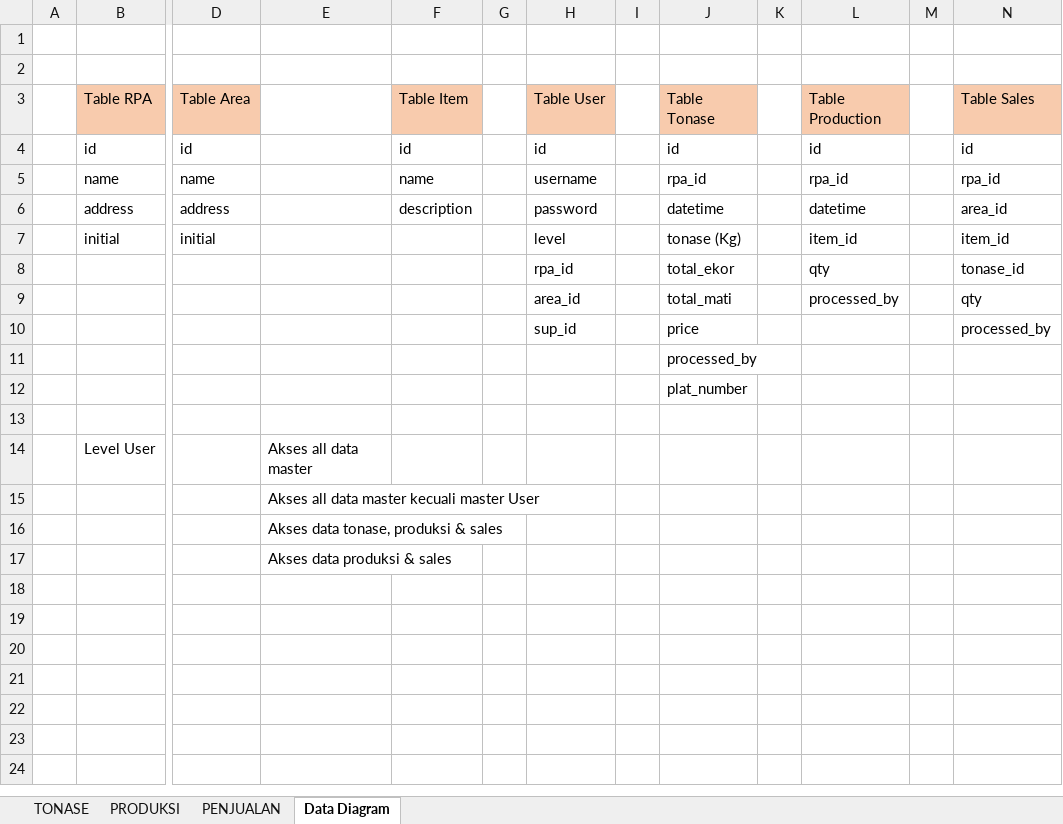
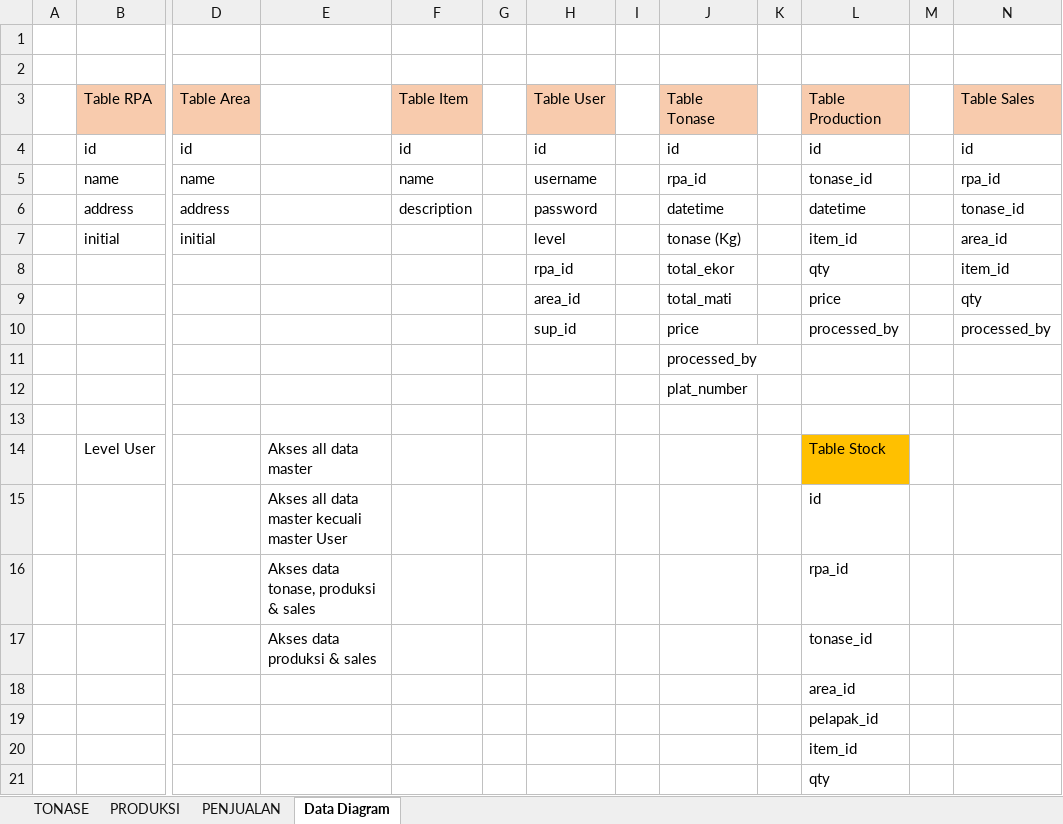
Before and after one commit to muhamadfarkhan/rpa-apps, an Excel workbook: APRIL.xlsx, sheet Data Diagram, drawn as a sheet; only a part is shown, gaps mark what is left out; values as stored, in another font and other column widths than the file's, no borders; rows hold the shown columns only; the diff names each change by its address in the sheet, - before the commit and + after, or states it on an @@ line.

Commit message:
Progress Tonase Header, detail - i think its done plus CRUD production

```diff
--- a/APRIL.xlsx (sheet Data Diagram)
+++ b/APRIL.xlsx (sheet Data Diagram)
-L5 (Table Production): rpa_id
+L5 (Table Production): tonase_id
-N6 (Table Sales): area_id
+N6 (Table Sales): tonase_id
-N7 (Table Sales): item_id
+N7 (Table Sales): area_id
-N8 (Table Sales): tonase_id
+N8 (Table Sales): item_id
-L9 (Table Production): processed_by
+L9 (Table Production): price
-L10 (Table Production): (empty)
+L10 (Table Production): processed_by
-L14 (Table Production): (empty)
+L14 (Table Production): Table Stock
-L14 fill: none
+L14 fill: #FFC000
-L15 (Table Production): (empty)
+L15 (Table Production): id
-L16 (Table Production): (empty)
+L16 (Table Production): rpa_id
-L17 (Table Production): (empty)
+L17 (Table Production): tonase_id
-L18 (Table Production): (empty)
+L18 (Table Production): area_id
+row 19:  |  |  |  |  |  |  |  |  |  | pelapak_id
+row 20:  |  |  |  |  |  |  |  |  |  | item_id
+row 21:  |  |  |  |  |  |  |  |  |  | qty
```
Also changed, not shown: 10 other files.
